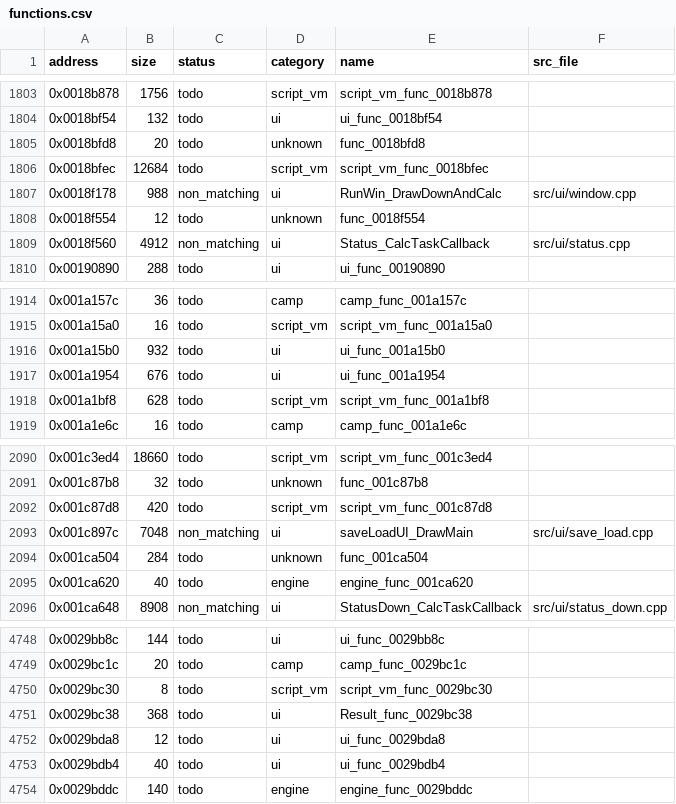
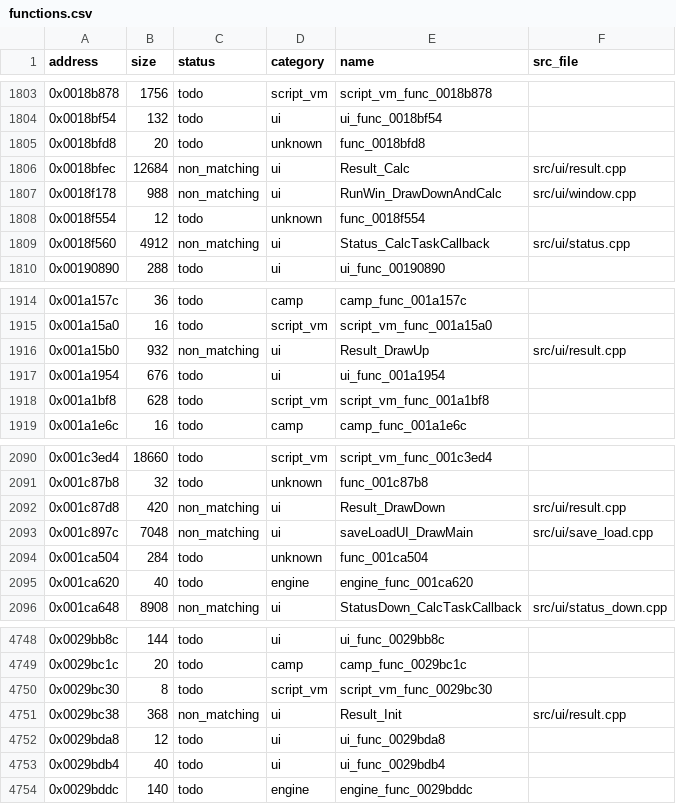
Before and after one commit to Guchdog/SMT4-decomp, a CSV file: config/functions.csv, drawn as a sheet; only a part is shown, gaps mark what is left out.

Commit message:
feat(ui): implement Result post-combat rewards, level-up logic, and dual-screen HUD (+14,404 B, 5.0% milestone reached)

```diff
--- a/config/functions.csv
+++ b/config/functions.csv
@@ -1805,3 +1805,3 @@ address,size,status,category,name,src_file
 0x0018bfd8,20,todo,unknown,func_0018bfd8,
-0x0018bfec,12684,todo,script_vm,script_vm_func_0018bfec,
+0x0018bfec,12684,non_matching,ui,Result_Calc,src/ui/result.cpp
 0x0018f178,988,non_matching,ui,RunWin_DrawDownAndCalc,src/ui/window.cpp
@@ -1915,3 +1915,3 @@ address,size,status,category,name,src_file
 0x001a15a0,16,todo,script_vm,script_vm_func_001a15a0,
-0x001a15b0,932,todo,ui,ui_func_001a15b0,
+0x001a15b0,932,non_matching,ui,Result_DrawUp,src/ui/result.cpp
 0x001a1954,676,todo,ui,ui_func_001a1954,
@@ -2091,3 +2091,3 @@ address,size,status,category,name,src_file
 0x001c87b8,32,todo,unknown,func_001c87b8,
-0x001c87d8,420,todo,script_vm,script_vm_func_001c87d8,
+0x001c87d8,420,non_matching,ui,Result_DrawDown,src/ui/result.cpp
 0x001c897c,7048,non_matching,ui,saveLoadUI_DrawMain,src/ui/save_load.cpp
@@ -4750,3 +4750,3 @@ address,size,status,category,name,src_file
 0x0029bc30,8,todo,script_vm,script_vm_func_0029bc30,
-0x0029bc38,368,todo,ui,Result_func_0029bc38,
+0x0029bc38,368,non_matching,ui,Result_Init,src/ui/result.cpp
 0x0029bda8,12,todo,ui,ui_func_0029bda8,
```
Also changed, not shown: 5 other files.
